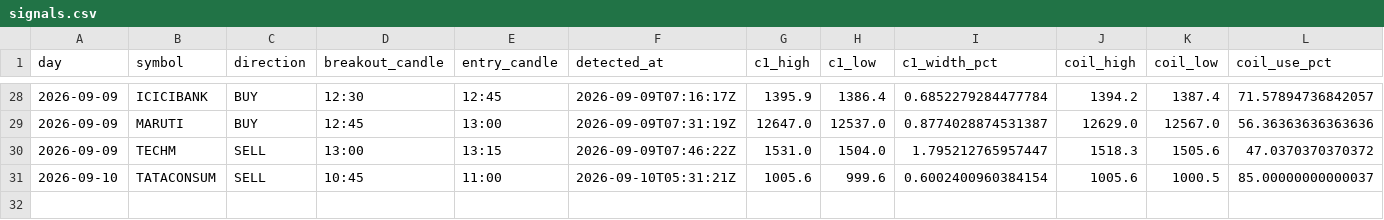
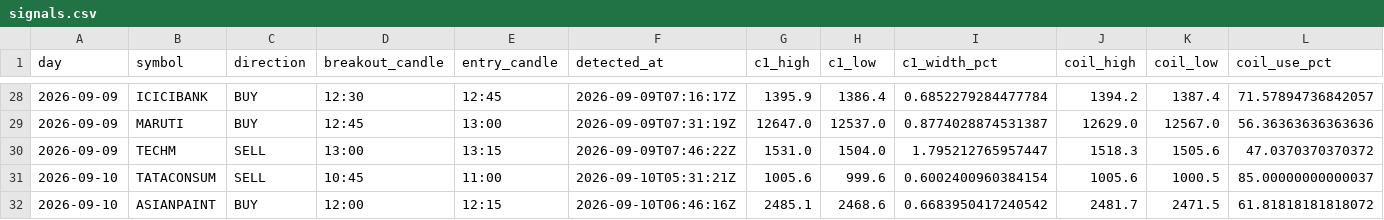
Before and after one commit to keval-mandalik-v2/trading-agent-V2, a CSV file: data/signals.csv, drawn as a sheet; only a part is shown, gaps mark what is left out; rows hold the shown columns only; the diff names each change by its address in the sheet, - before the commit and + after, or states it on an @@ line.

```diff
--- a/data/signals.csv
+++ b/data/signals.csv
+row 32: 2026-09-10 | ASIANPAINT | BUY | 12:00 | 12:15 | 2026-09-10T06:46:16Z | 2485.1 | 2468.6 | 0.6683950417240542 | 2481.7 | 2471.5 | 61.81818181818072
```
Also changed, not shown: 1 other file.
